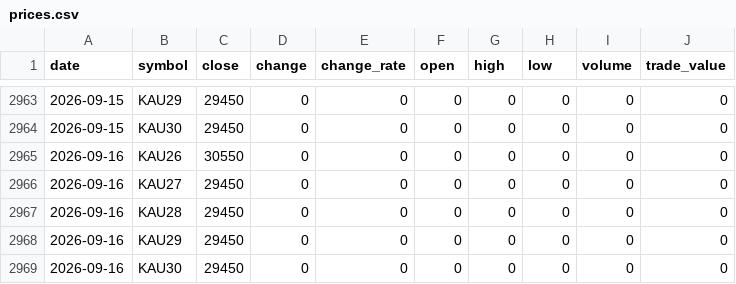
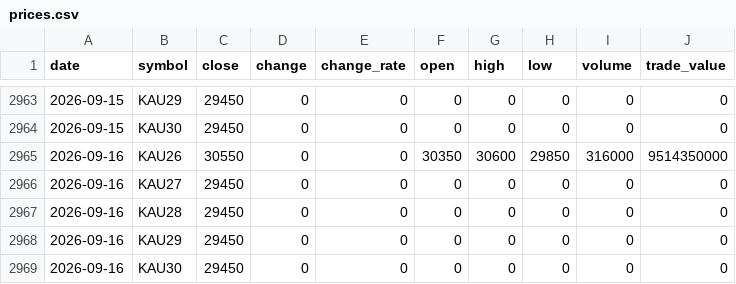
Before and after one commit to ebrain725/ebrain725.github.io, a CSV file: public/data/prices.csv, drawn as a sheet; only a part is shown, gaps mark what is left out.

```diff
--- a/public/data/prices.csv
+++ b/public/data/prices.csv
@@ -2964,3 +2964,3 @@
 2026-09-15,KAU30,29450,0,0,0,0,0,0,0
-2026-09-16,KAU26,30550,0,0,0,0,0,0,0
+2026-09-16,KAU26,30550,0,0,30350,30600,29850,316000,9514350000
 2026-09-16,KAU27,29450,0,0,0,0,0,0,0
```
